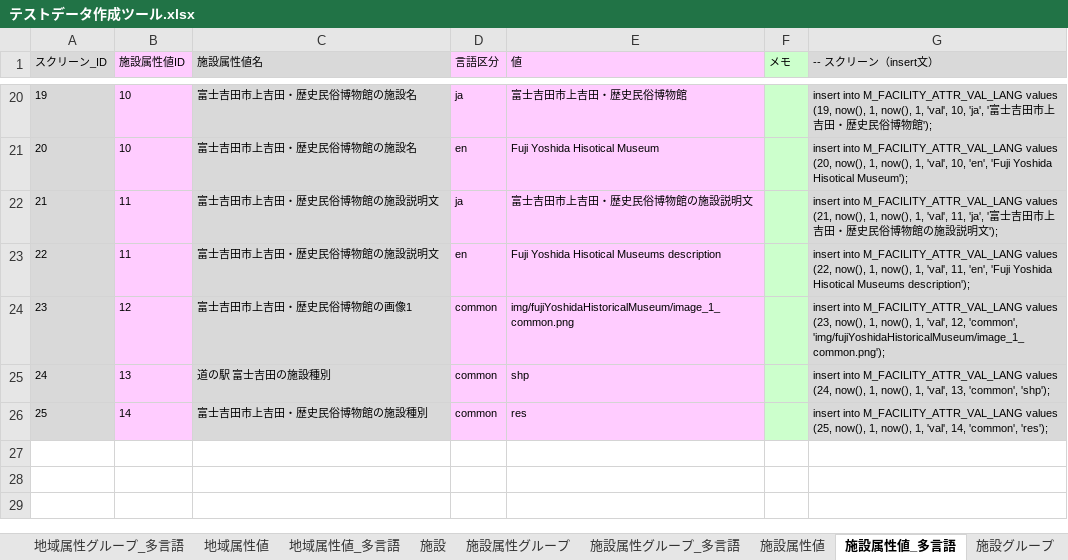
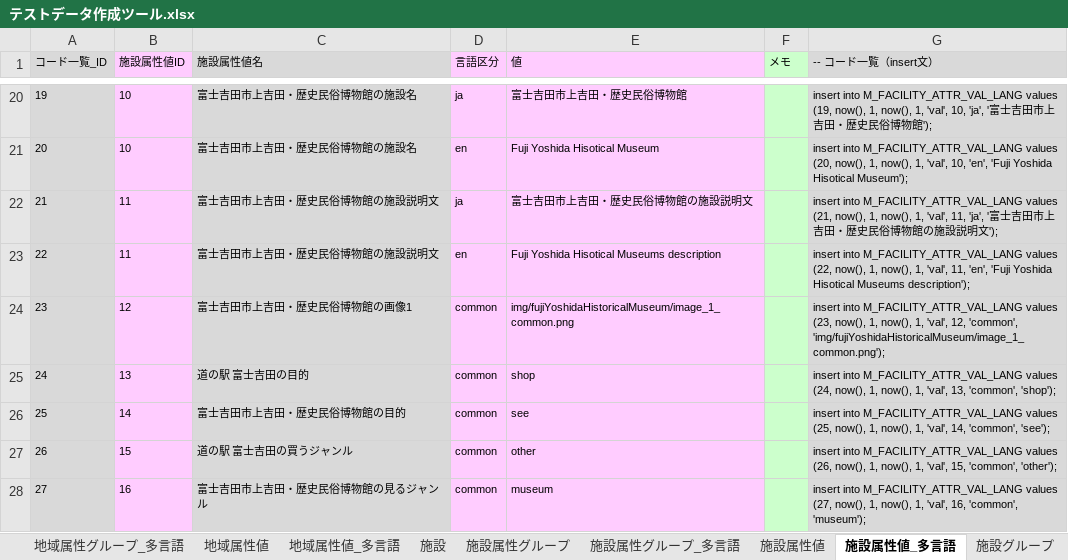
Before and after one commit to virtualex-project-x/melip-doc, an Excel workbook: 03_設計/04_DB/02_SQLコマンド/テストデータ作成ツール.xlsx, sheet 施設属性値_多言語, drawn as a sheet; only a part is shown, gaps mark what is left out; values as stored, in another font and other column widths than the file's, no borders; the diff names each change by its address in the sheet, - before the commit and + after, or states it on an @@ line.

Commit message:
[modify][remove]アプリの方向性を大きく転換したため、エンティティを再設計
・レイアウト、レイアウトオブジェクトグループ、レイアウトオブジェクト、スクリーン、スクリーンオブジェクトグループ、スクリーンオブジェクト、スクリーンオブジェクト属性を削除
・地域の「ホームスクリーンID」を削除
・施設に「親施設ID」を追加
・施設属性グループに「エイリアス」を追加
・コード「目的」「食べるジャンル」「買うジャンル」「遊ぶジャンル」「見るジャンル」「泊まるジャンル」「イベントジャンル」を追加

```diff
--- a/03_設計/04_DB/02_SQLコマンド/テストデータ作成ツール.xlsx (sheet 施設属性値_多言語)
+++ b/03_設計/04_DB/02_SQLコマンド/テストデータ作成ツール.xlsx (sheet 施設属性値_多言語)
@@ column A (コード一覧_ID) renumbered in row 1 @@
-G1: -- スクリーン（insert文）
+G1: -- コード一覧（insert文）
-C25 (施設属性値名): 道の駅 富士吉田の施設種別
+C25 (施設属性値名): 道の駅 富士吉田の目的
-E25 (値): shp
+E25 (値): shop
-G25 (-- コード一覧（insert文）): …13, 'common', 'shp');
+G25 (-- コード一覧（insert文）): …13, 'common', 'shop');
-C26 (施設属性値名): 富士吉田市上吉田・歴史民俗博物館の施設種別
+C26 (施設属性値名): 富士吉田市上吉田・歴史民俗博物館の目的
-E26 (値): res
+E26 (値): see
-G26 (-- コード一覧（insert文）): …14, 'common', 'res');
+G26 (-- コード一覧（insert文）): …14, 'common', 'see');
+row 27: 26 | 15 | 道の駅 富士吉田の買うジャンル | common | other |  | insert into M_FACILITY_ATTR_VAL_LANG values (26, now(), 1, now(), 1, 'val', 15, 'common', 'other');
+row 28: 27 | 16 | 富士吉田市上吉田・歴史民俗博物館の見るジャンル | common | museum |  | insert into M_FACILITY_ATTR_VAL_LANG values (27, now(), 1, now(), 1, 'val', 16, 'common', 'museum');
```
Also changed, not shown: sheet Code, sheet 施設属性グループ, sheet 施設属性グループ_多言語, sheet 施設属性値, sheet 地域, sheet 施設, 14 more sheets, other sheet tabs, formulas that keep their value, 03_設計/04_DB/01_定義書/テーブル定義書.xlsx, 03_設計/05_コード/コード定義一覧.xlsx, 35 other files.
